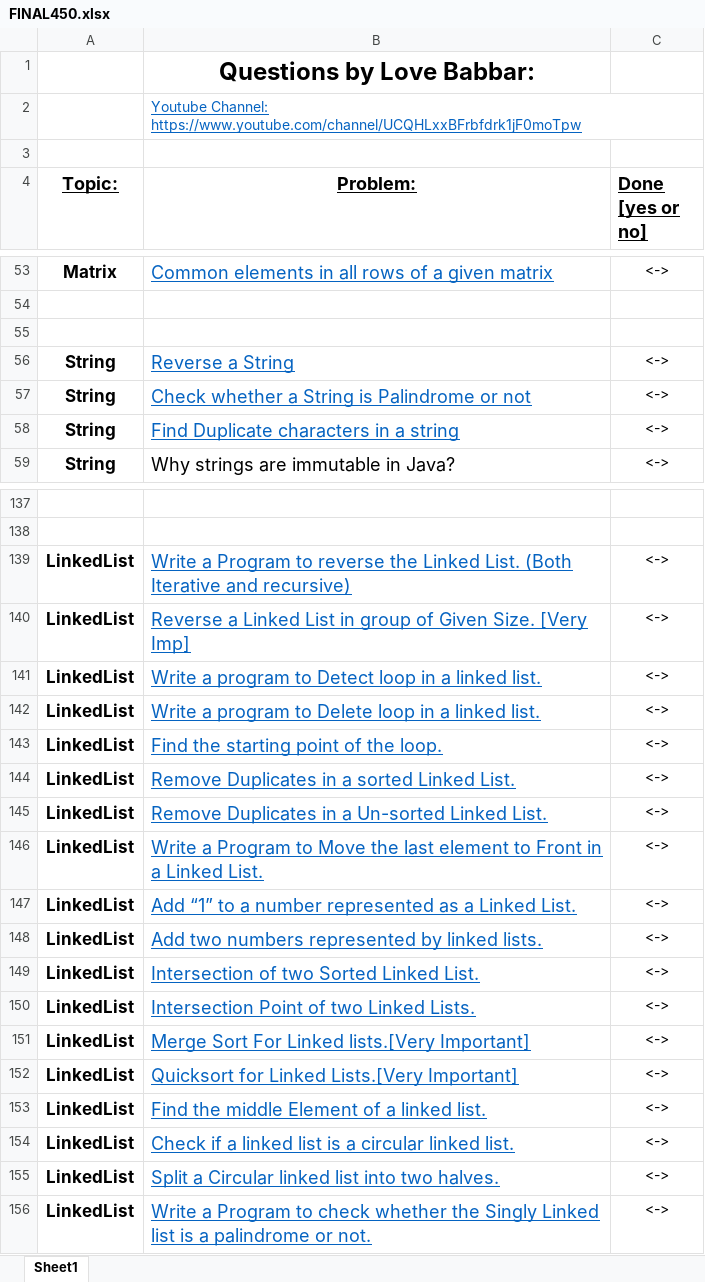
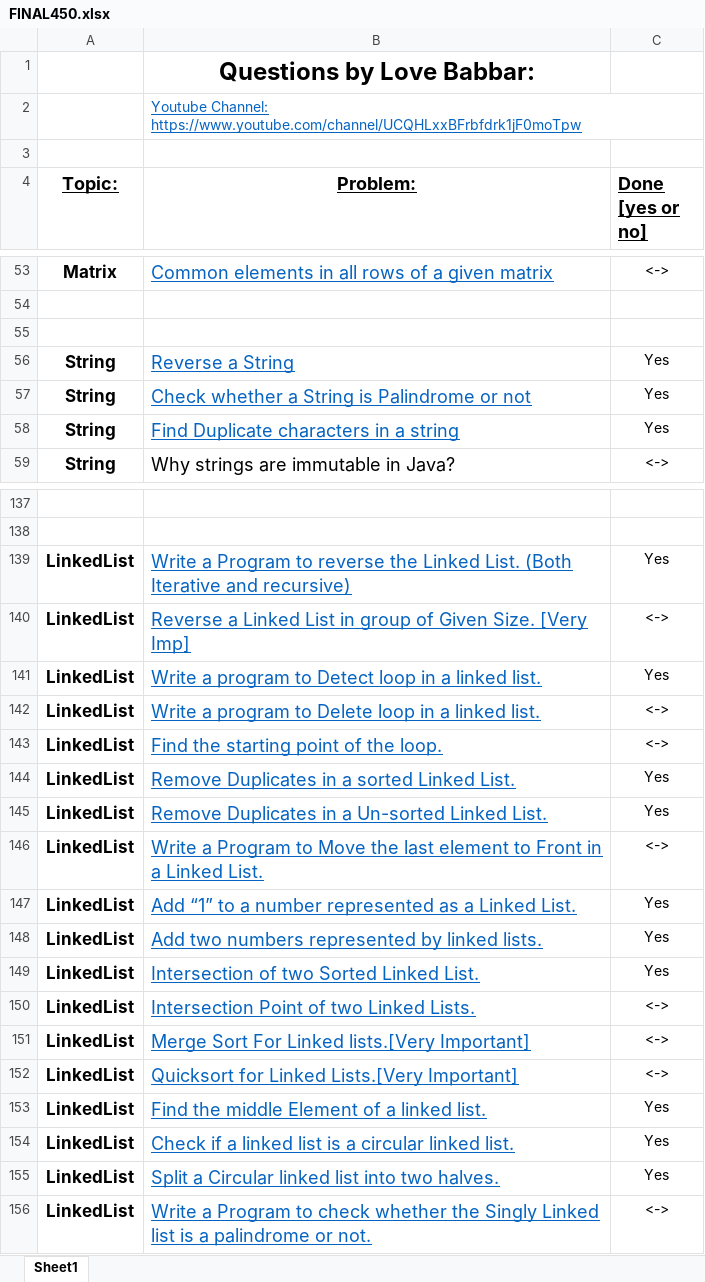
Before and after one commit to amoldeshpande05/personal-learning, an Excel workbook: FINAL450.xlsx, sheet Sheet1, drawn as a sheet; only a part is shown, gaps mark what is left out; values as stored, in another font and other column widths than the file's, no borders; the diff covers the shown part only; the diff names each change by its address in the sheet, - before the commit and + after, or states it on an @@ line.

```diff
--- a/FINAL450.xlsx (sheet Sheet1)
+++ b/FINAL450.xlsx (sheet Sheet1)
-C56:C58 (Done [yes or no]): <->
+C56:C58 (Done [yes or no]): Yes
-C139 (Done [yes or no]): <->
+C139 (Done [yes or no]): Yes
-C141 (Done [yes or no]): <->
+C141 (Done [yes or no]): Yes
-C144:C145 (Done [yes or no]): <->
+C144:C145 (Done [yes or no]): Yes
-C147:C149 (Done [yes or no]): <->
+C147:C149 (Done [yes or no]): Yes
-C153:C155 (Done [yes or no]): <->
+C153:C155 (Done [yes or no]): Yes
```
Also changed, not shown: 9 edited cells elsewhere in this sheet, 20 other files.
